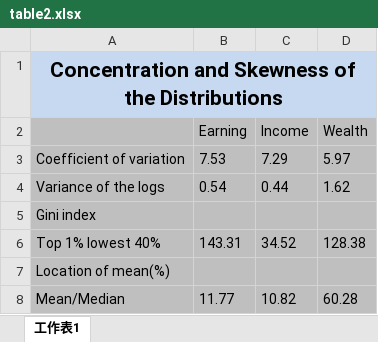
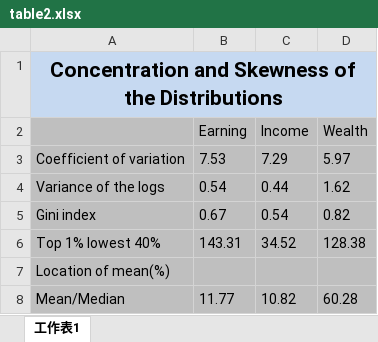
Before and after one commit to AdvancedMacro2Binghamton/problem-set-1-jianigao2, an Excel workbook: analysis/output/table2.xlsx, sheet 工作表1, drawn as a sheet; values as stored, in another font and other column widths than the file's, no borders; the diff names each change by its address in the sheet, - before the commit and + after, or states it on an @@ line.

```diff
--- a/analysis/output/table2.xlsx (sheet 工作表1)
+++ b/analysis/output/table2.xlsx (sheet 工作表1)
-B5 (Earning): (empty)
+B5 (Earning): 0.67
-C5 (Income): (empty)
+C5 (Income): 0.54
-D5 (Wealth): (empty)
+D5 (Wealth): 0.82
```
Also changed, not shown: 5 other files.
